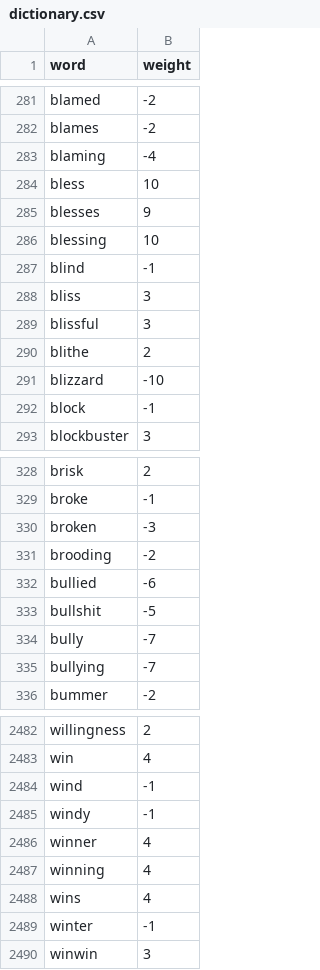
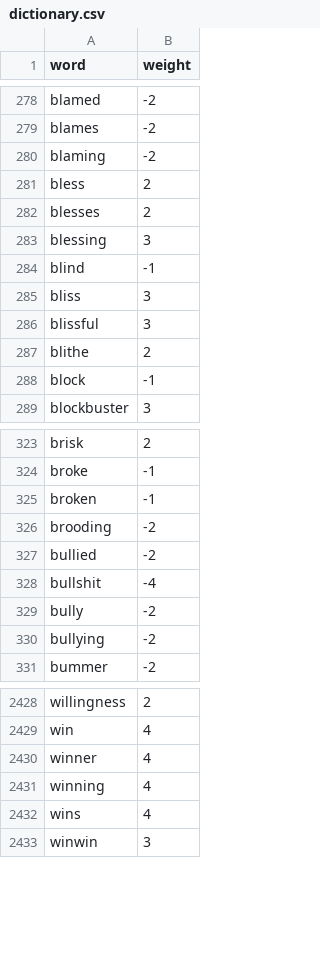
Before and after one commit to rgualan/cloud-app-hmtool, a CSV file: data/dictionary.csv, drawn as a sheet; only a part is shown, gaps mark what is left out; the diff covers the shown part only.

```diff
--- a/data/dictionary.csv
+++ b/data/dictionary.csv
@@ -282,6 +279,6 @@ blamed;-2
 blames;-2
-blaming;-4
-bless;10
-blesses;9
-blessing;10
+blaming;-2
+bless;2
+blesses;2
+blessing;3
 blind;-1
@@ -290,3 +287,2 @@ blissful;3
 blithe;2
-blizzard;-10
 block;-1
@@ -329,8 +324,8 @@ brisk;2
 broke;-1
-broken;-3
+broken;-1
 brooding;-2
-bullied;-6
-bullshit;-5
-bully;-7
-bullying;-7
+bullied;-2
+bullshit;-4
+bully;-2
+bullying;-2
 bummer;-2
@@ -2483,4 +2429,2 @@ willingness;2
 win;4
-wind;-1
-windy;-1
 winner;4
@@ -2488,3 +2432,2 @@ winning;4
 wins;4
-winter;-1
 winwin;3
```
Also changed, not shown: 2 added rows, 55 removed rows, 6 moved rows and 39 edited cells elsewhere in this file.
